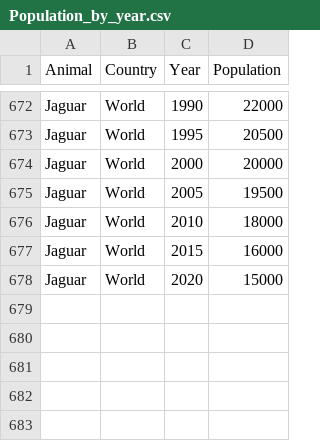
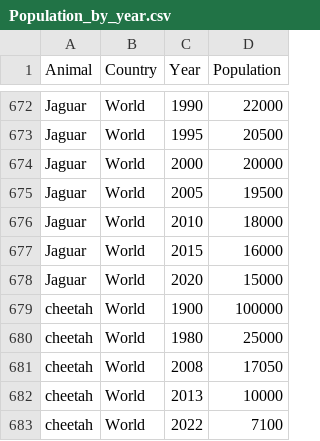
Before and after one commit to vallabhdev/pandas, a CSV file: data/Population_by_year.csv, drawn as a sheet; only a part is shown, gaps mark what is left out.

```diff
--- a/data/Population_by_year.csv
+++ b/data/Population_by_year.csv
@@ -678 +678,6 @@ Jaguar,World,2015,16000
 Jaguar,World,2020,15000
+cheetah,World,1900,100000
+cheetah,World,1980,25000
+cheetah,World,2008,17050
+cheetah,World,2013,10000
+cheetah,World,2022,7100
```
Also changed, not shown: data/Animal.csv, data/Effecting_Factor.csv, 2 other files.
